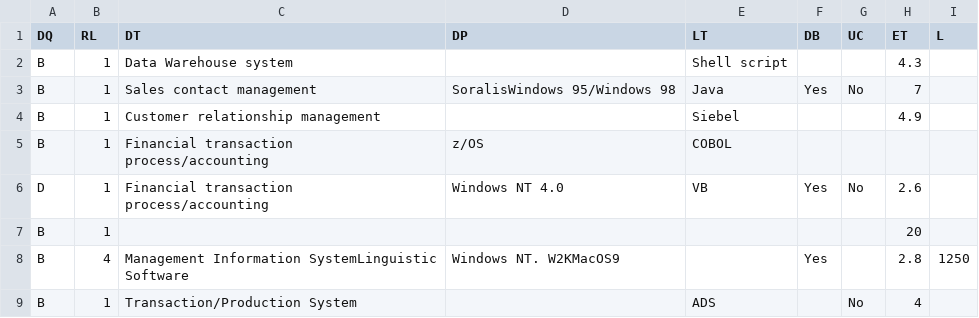
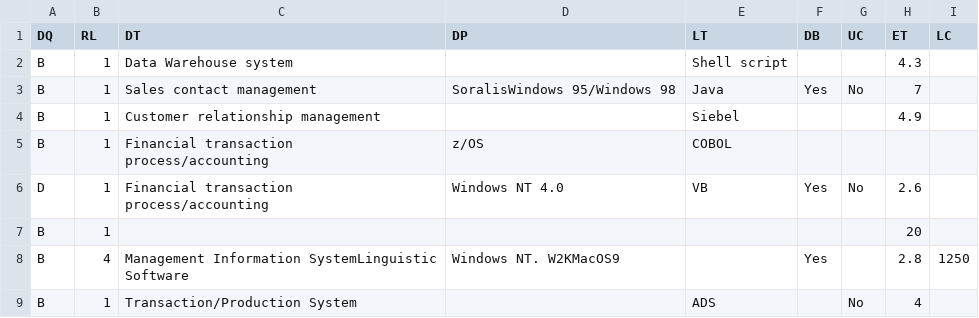
Before and after one commit to FauDavid/MFSDOBNN-IC-TP, a CSV file: dataset-entrada.csv, drawn as a sheet.

Commit message:
Update dataset-entrada.csv

```diff
--- a/dataset-entrada.csv
+++ b/dataset-entrada.csv
@@ -1,2 +1,2 @@
-DQ,RL,DT,DP,LT,DB,UC,ET,L,
+DQ,RL,DT,DP,LT,DB,UC,ET,LC
 B,1,Data Warehouse system,,Shell script,,,4.3,
```
